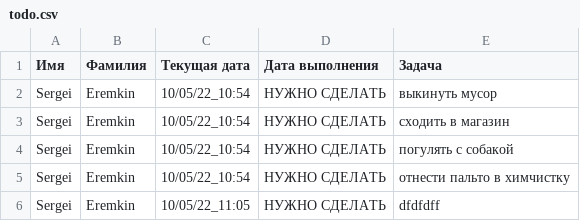
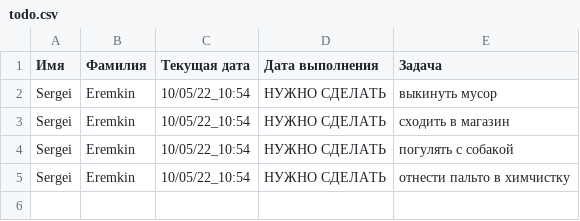
Before and after one commit to Oxima0110/phonebook_teamwork, a CSV file: todo.csv, drawn as a sheet.

```diff
--- a/todo.csv
+++ b/todo.csv
@@ -5,2 +5 @@ Sergei,Eremkin,10/05/22_10:54,НУЖНО СДЕЛАТЬ,погулять с со
 Sergei,Eremkin,10/05/22_10:54,НУЖНО СДЕЛАТЬ,отнести пальто в химчистку
-Sergei,Eremkin,10/05/22_11:05,НУЖНО СДЕЛАТЬ,dfdfdff
```
Also changed, not shown: 2 other files.
